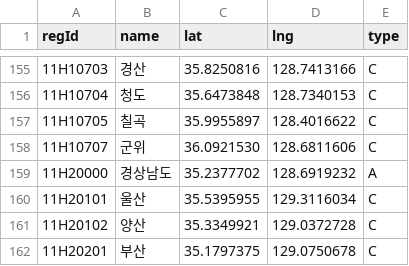
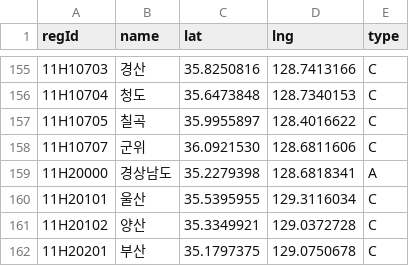
Before and after one commit to devchoi-lab/aircheck-server, a CSV file: util/kma-region/src/main/resources/mid-region-latlon.csv, drawn as a sheet; only a part is shown, gaps mark what is left out; the diff covers the shown part only.

```diff
--- a/util/kma-region/src/main/resources/mid-region-latlon.csv
+++ b/util/kma-region/src/main/resources/mid-region-latlon.csv
@@ -158,3 +158,3 @@ regId,name,lat,lng,type
 11H10707,군위,36.0921530,128.6811606,C
-11H20000,경상남도,35.2377702,128.6919232,A
+11H20000,경상남도,35.2279398,128.6818341,A
 11H20101,울산,35.5395955,129.3116034,C
```
Also changed, not shown: 34 edited cells elsewhere in this file, util/kma-region/scripts/mid-region-codes.csv, 1 other file.
